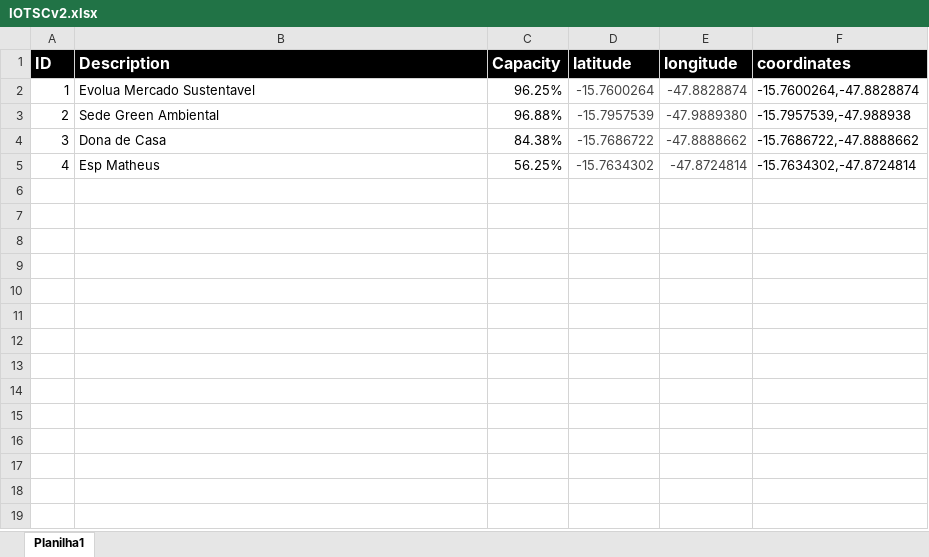
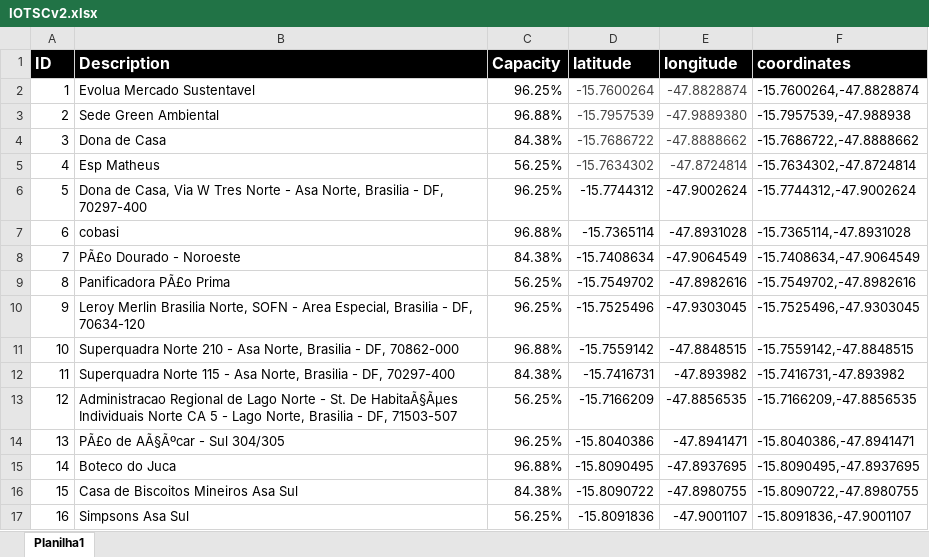
Before and after one commit to gustavo-luz/IoT_Waste_Collection, an Excel workbook: IOTSCv2.xlsx, sheet Planilha1, drawn as a sheet; values as stored, in another font and other column widths than the file's, no borders; the diff names each change by its address in the sheet, - before the commit and + after, or states it on an @@ line.

```diff
--- a/IOTSCv2.xlsx (sheet Planilha1)
+++ b/IOTSCv2.xlsx (sheet Planilha1)
+row 6: 5 | Dona de Casa, Via W Tres Norte - Asa Norte, Brasilia - DF, 70297-400 | 96.25% | -15.7744312 | -47.9002624 | -15.7744312,-47.9002624
+row 7: 6 | cobasi | 96.88% | -15.7365114 | -47.8931028 | -15.7365114,-47.8931028
+row 8: 7 | PÃ£o Dourado - Noroeste | 84.38% | -15.7408634 | -47.9064549 | -15.7408634,-47.9064549
+row 9: 8 | Panificadora PÃ£o Prima | 56.25% | -15.7549702 | -47.8982616 | -15.7549702,-47.8982616
+row 10: 9 | Leroy Merlin Brasilia Norte, SOFN - Area Especial, Brasilia - DF, 70634-120 | 96.25% | -15.7525496 | -47.9303045 | -15.7525496,-47.9303045
+row 11: 10 | Superquadra Norte 210 - Asa Norte, Brasilia - DF, 70862-000 | 96.88% | -15.7559142 | -47.8848515 | -15.7559142,-47.8848515
+row 12: 11 | Superquadra Norte 115 - Asa Norte, Brasilia - DF, 70297-400 | 84.38% | -15.7416731 | -47.893982 | -15.7416731,-47.893982
+row 13: 12 | Administracao Regional de Lago Norte - St. De HabitaÃ§Ãµes Individuais Norte CA 5 - Lago Norte, Brasilia - DF, 71503-507 | 56.25% | -15.7166209 | -47.8856535 | -15.7166209,-47.8856535
+row 14: 13 | PÃ£o de AÃ§Ãºcar - Sul 304/305 | 96.25% | -15.8040386 | -47.8941471 | -15.8040386,-47.8941471
+row 15: 14 | Boteco do Juca | 96.88% | -15.8090495 | -47.8937695 | -15.8090495,-47.8937695
+row 16: 15 | Casa de Biscoitos Mineiros Asa Sul | 84.38% | -15.8090722 | -47.8980755 | -15.8090722,-47.8980755
+row 17: 16 | Simpsons Asa Sul | 56.25% | -15.8091836 | -47.9001107 | -15.8091836,-47.9001107
```
Also changed, not shown: 2 other files.
